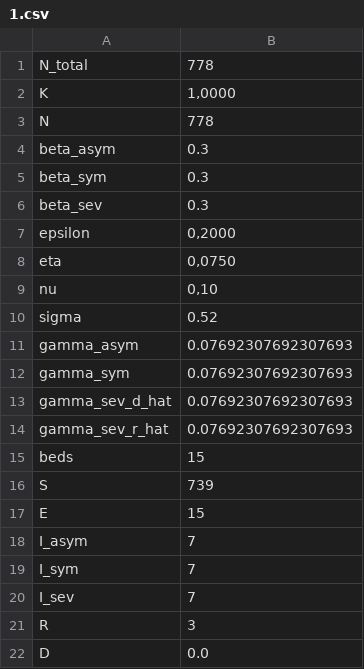
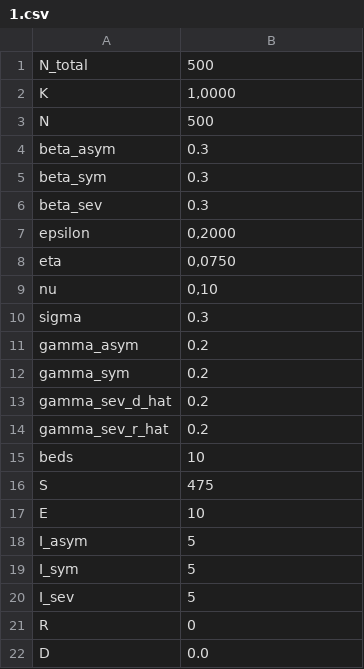
Before and after one commit to adyanshkakran/disaster_encouragement, a CSV file: simulation/data/simulation/1.csv, drawn as a sheet.

```diff
--- a/simulation/data/simulation/1.csv
+++ b/simulation/data/simulation/1.csv
@@ -1,4 +1,4 @@
-N_total;778
+N_total;500
 K;1,0000
-N;778
+N;500
 beta_asym;0.3
@@ -9,14 +9,14 @@ eta;0,0750
 nu;0,10
-sigma;0.52
-gamma_asym;0.07692307692307693
-gamma_sym;0.07692307692307693
-gamma_sev_d_hat;0.07692307692307693
-gamma_sev_r_hat;0.07692307692307693
-beds;15
-S;739
-E;15
-I_asym;7
-I_sym;7
-I_sev;7
-R;3
+sigma;0.3
+gamma_asym;0.2
+gamma_sym;0.2
+gamma_sev_d_hat;0.2
+gamma_sev_r_hat;0.2
+beds;10
+S;475
+E;10
+I_asym;5
+I_sym;5
+I_sev;5
+R;0
 D;0.0
```
Also changed, not shown: 72 other files.
